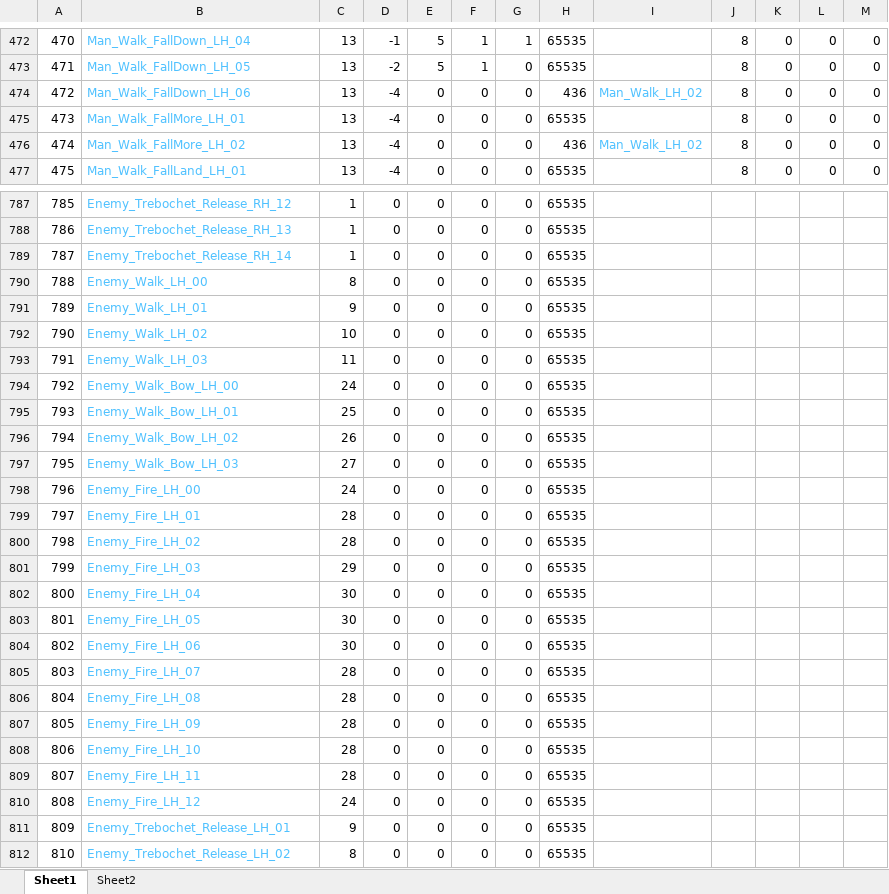
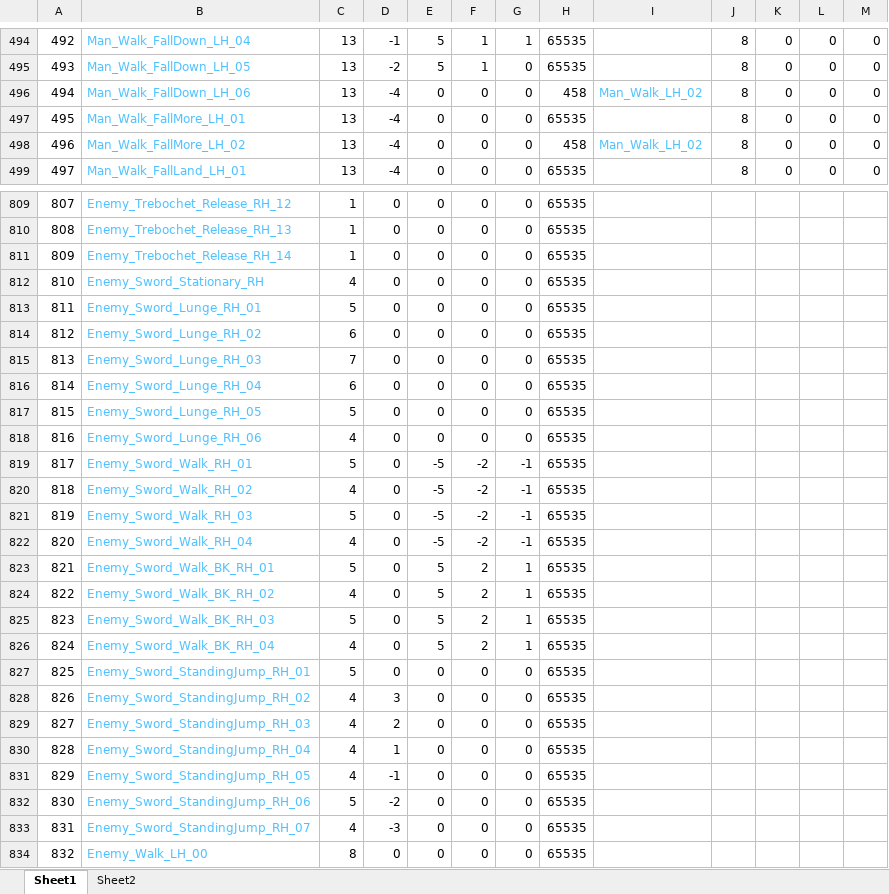
Before and after one commit to Press-Play-On-Tape/ChakanaChallenge, an Excel workbook: Arrays.xlsx, sheet Sheet1, drawn as a sheet; only a part is shown, gaps mark what is left out; the shorter side is filled out with more unchanged rows; values as stored, in another font and other column widths than the file's, no borders; addresses are those after the commit; rows hold the shown columns only; the diff covers the shown part only; the diff names each change by its address in the sheet, - before the commit and + after, or states it on an @@ line.

```diff
--- a/Arrays.xlsx (sheet Sheet1)
+++ b/Arrays.xlsx (sheet Sheet1)
@@ column A renumbered between rows 407 and 891 @@
-H496: 436
+H496: 458
-H498: 436
+H498: 458
+row 812: 810 | Enemy_Sword_Stationary_RH | 4 | 0 | 0 | 0 | 0 | 65535
+row 813: 811 | Enemy_Sword_Lunge_RH_01 | 5 | 0 | 0 | 0 | 0 | 65535
+row 814: 812 | Enemy_Sword_Lunge_RH_02 | 6 | 0 | 0 | 0 | 0 | 65535
+row 815: 813 | Enemy_Sword_Lunge_RH_03 | 7 | 0 | 0 | 0 | 0 | 65535
+row 816: 814 | Enemy_Sword_Lunge_RH_04 | 6 | 0 | 0 | 0 | 0 | 65535
+row 817: 815 | Enemy_Sword_Lunge_RH_05 | 5 | 0 | 0 | 0 | 0 | 65535
+row 818: 816 | Enemy_Sword_Lunge_RH_06 | 4 | 0 | 0 | 0 | 0 | 65535
+row 819: 817 | Enemy_Sword_Walk_RH_01 | 5 | 0 | -5 | -2 | -1 | 65535
+row 820: 818 | Enemy_Sword_Walk_RH_02 | 4 | 0 | -5 | -2 | -1 | 65535
+row 821: 819 | Enemy_Sword_Walk_RH_03 | 5 | 0 | -5 | -2 | -1 | 65535
+row 822: 820 | Enemy_Sword_Walk_RH_04 | 4 | 0 | -5 | -2 | -1 | 65535
+row 823: 821 | Enemy_Sword_Walk_BK_RH_01 | 5 | 0 | 5 | 2 | 1 | 65535
+row 824: 822 | Enemy_Sword_Walk_BK_RH_02 | 4 | 0 | 5 | 2 | 1 | 65535
+row 825: 823 | Enemy_Sword_Walk_BK_RH_03 | 5 | 0 | 5 | 2 | 1 | 65535
+row 826: 824 | Enemy_Sword_Walk_BK_RH_04 | 4 | 0 | 5 | 2 | 1 | 65535
+row 827: 825 | Enemy_Sword_StandingJump_RH_01 | 5 | 0 | 0 | 0 | 0 | 65535
+row 828: 826 | Enemy_Sword_StandingJump_RH_02 | 4 | 3 | 0 | 0 | 0 | 65535
+row 829: 827 | Enemy_Sword_StandingJump_RH_03 | 4 | 2 | 0 | 0 | 0 | 65535
+row 830: 828 | Enemy_Sword_StandingJump_RH_04 | 4 | 1 | 0 | 0 | 0 | 65535
+row 831: 829 | Enemy_Sword_StandingJump_RH_05 | 4 | -1 | 0 | 0 | 0 | 65535
+row 832: 830 | Enemy_Sword_StandingJump_RH_06 | 5 | -2 | 0 | 0 | 0 | 65535
+row 833: 831 | Enemy_Sword_StandingJump_RH_07 | 4 | -3 | 0 | 0 | 0 | 65535
```
Also changed, not shown: 44 added rows and 14 edited cells elsewhere in this sheet, formulas that keep their value, 26 other files.
